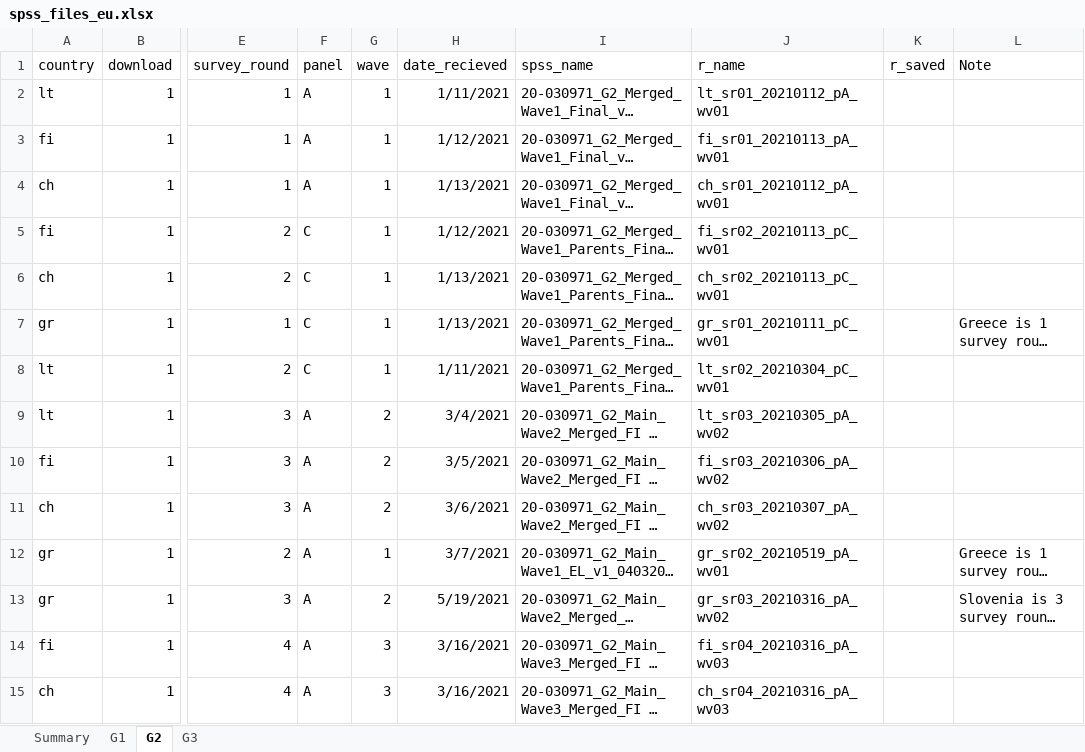
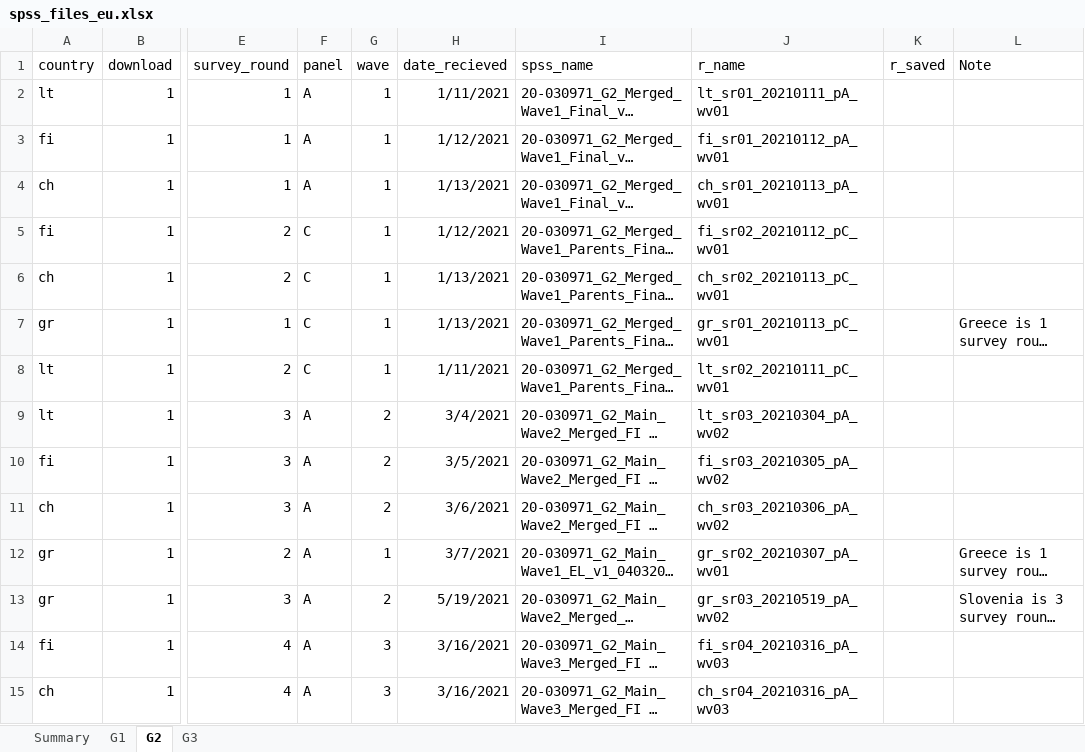
Before and after one commit to jarvisc1/comix_data_clean, an Excel workbook: data/spss_files_eu.xlsx, sheet G2, drawn as a sheet; only a part is shown, gaps mark what is left out; long unchanged cells end in …; values as stored, in another font and other column widths than the file's, no borders; the diff covers the shown part only; the diff names each change by its address in the sheet, - before the commit and + after, or states it on an @@ line.

```diff
--- a/data/spss_files_eu.xlsx (sheet G2)
+++ b/data/spss_files_eu.xlsx (sheet G2)
-J2 (r_name): lt_sr01_20210112_pA_wv01
+J2 (r_name): lt_sr01_20210111_pA_wv01
-J3 (r_name): fi_sr01_20210113_pA_wv01
+J3 (r_name): fi_sr01_20210112_pA_wv01
-J4 (r_name): ch_sr01_20210112_pA_wv01
+J4 (r_name): ch_sr01_20210113_pA_wv01
-J5 (r_name): fi_sr02_20210113_pC_wv01
+J5 (r_name): fi_sr02_20210112_pC_wv01
-J7 (r_name): gr_sr01_20210111_pC_wv01
+J7 (r_name): gr_sr01_20210113_pC_wv01
-J8 (r_name): lt_sr02_20210304_pC_wv01
+J8 (r_name): lt_sr02_20210111_pC_wv01
-J9 (r_name): lt_sr03_20210305_pA_wv02
+J9 (r_name): lt_sr03_20210304_pA_wv02
-J10 (r_name): fi_sr03_20210306_pA_wv02
+J10 (r_name): fi_sr03_20210305_pA_wv02
-J11 (r_name): ch_sr03_20210307_pA_wv02
+J11 (r_name): ch_sr03_20210306_pA_wv02
-J12 (r_name): gr_sr02_20210519_pA_wv01
+J12 (r_name): gr_sr02_20210307_pA_wv01
-J13 (r_name): gr_sr03_20210316_pA_wv02
+J13 (r_name): gr_sr03_20210519_pA_wv02
```
Also changed, not shown: 2 added rows and 13 edited cells elsewhere in this sheet, sheet G3, sheet G1, formulas that keep their value.
